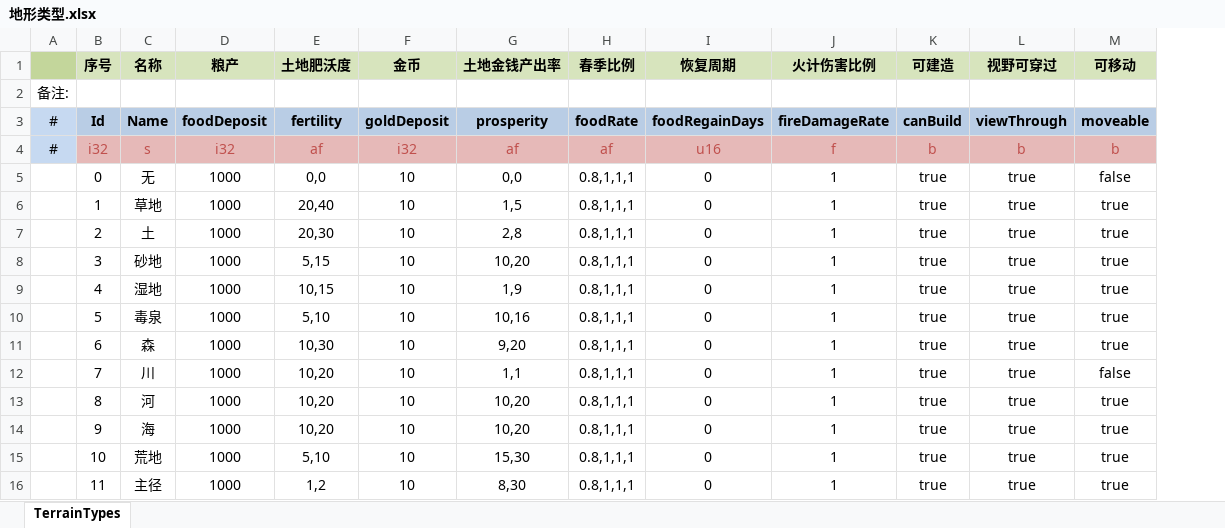
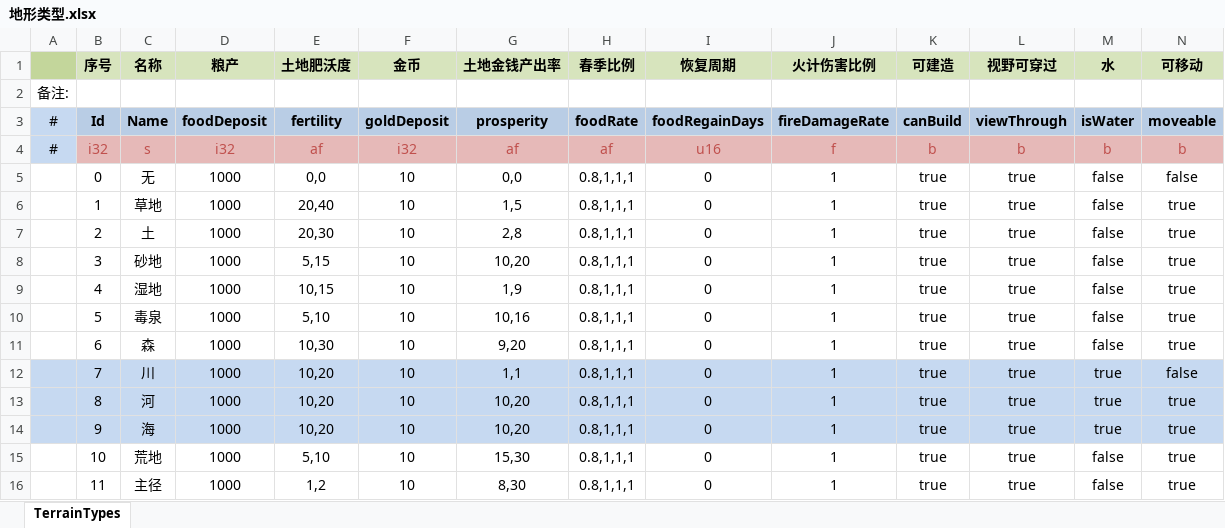
Before and after one commit to JoeLongma/sango_infinity, an Excel workbook: Data/Export/Common/地形类型.xlsx, sheet TerrainTypes, drawn as a sheet; only a part is shown; values as stored, in another font and other column widths than the file's, no borders; addresses are those after the commit; the diff covers the shown part only; the diff names each change by its address in the sheet, - before the commit and + after, or states it on an @@ line.

```diff
--- a/Data/Export/Common/地形类型.xlsx (sheet TerrainTypes)
+++ b/Data/Export/Common/地形类型.xlsx (sheet TerrainTypes)
+column M (水), rows 3-16: isWater | b | false | false | false | false | false | false | false | true | true | true | false | false
-A12:L14 fill: none
+A12:L14 fill: #C6D9F1
-N12:N14 fill: none
+N12:N14 fill: #C6D9F1
```
Also changed, not shown: cell formats elsewhere in this sheet, Data/Export/Common/部队类型.xlsx, 39 other files.
